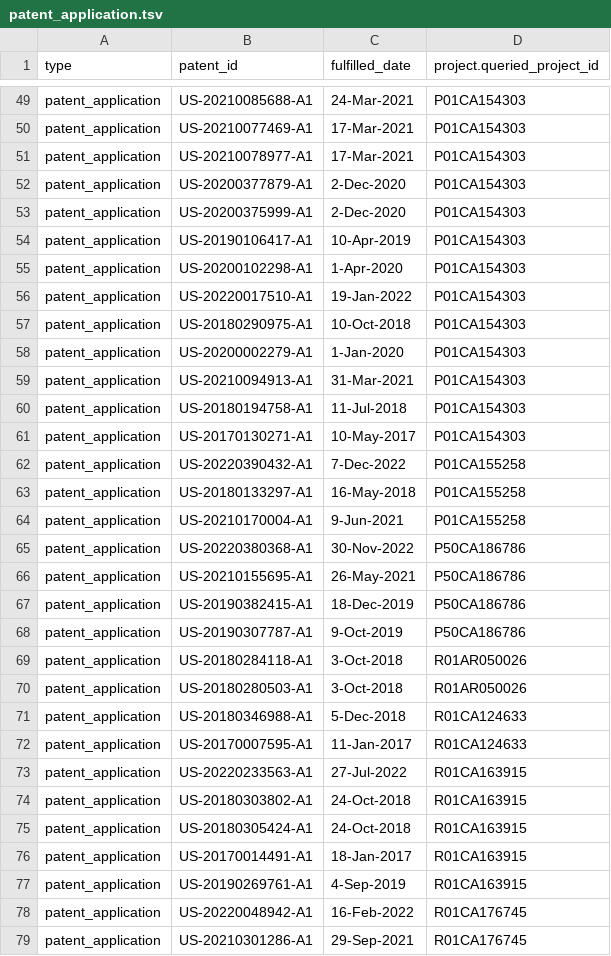
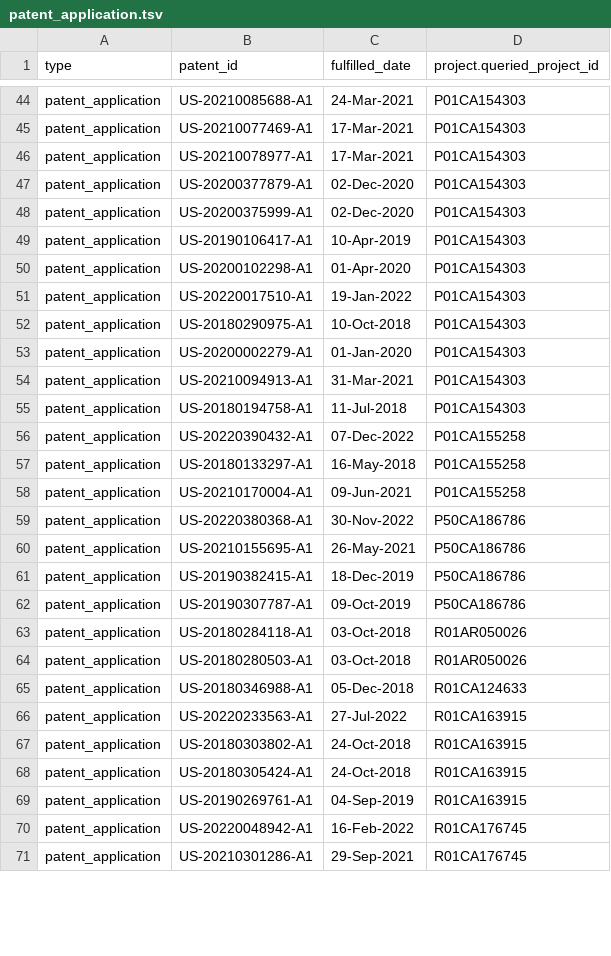
Before and after one commit to CBIIT/INS-ETL, a TSV file: data/patent_application.tsv, drawn as a sheet; only a part is shown, gaps mark what is left out; the diff covers the shown part only.

```diff
--- a/data/patent_application.tsv
+++ b/data/patent_application.tsv
@@ -51,15 +46,14 @@ patent_application	US-20210077469-A1	17-Mar-2021	P01CA154303
 patent_application	US-20210078977-A1	17-Mar-2021	P01CA154303
-patent_application	US-20200377879-A1	2-Dec-2020	P01CA154303
-patent_application	US-20200375999-A1	2-Dec-2020	P01CA154303
+patent_application	US-20200377879-A1	02-Dec-2020	P01CA154303
+patent_application	US-20200375999-A1	02-Dec-2020	P01CA154303
 patent_application	US-20190106417-A1	10-Apr-2019	P01CA154303
-patent_application	US-20200102298-A1	1-Apr-2020	P01CA154303
+patent_application	US-20200102298-A1	01-Apr-2020	P01CA154303
 patent_application	US-20220017510-A1	19-Jan-2022	P01CA154303
 patent_application	US-20180290975-A1	10-Oct-2018	P01CA154303
-patent_application	US-20200002279-A1	1-Jan-2020	P01CA154303
+patent_application	US-20200002279-A1	01-Jan-2020	P01CA154303
 patent_application	US-20210094913-A1	31-Mar-2021	P01CA154303
 patent_application	US-20180194758-A1	11-Jul-2018	P01CA154303
-patent_application	US-20170130271-A1	10-May-2017	P01CA154303
-patent_application	US-20220390432-A1	7-Dec-2022	P01CA155258
+patent_application	US-20220390432-A1	07-Dec-2022	P01CA155258
 patent_application	US-20180133297-A1	16-May-2018	P01CA155258
-patent_application	US-20210170004-A1	9-Jun-2021	P01CA155258
+patent_application	US-20210170004-A1	09-Jun-2021	P01CA155258
 patent_application	US-20220380368-A1	30-Nov-2022	P50CA186786
@@ -67,7 +61,6 @@ patent_application	US-20210155695-A1	26-May-2021	P50CA186786
 patent_application	US-20190382415-A1	18-Dec-2019	P50CA186786
-patent_application	US-20190307787-A1	9-Oct-2019	P50CA186786
-patent_application	US-20180284118-A1	3-Oct-2018	R01AR050026
-patent_application	US-20180280503-A1	3-Oct-2018	R01AR050026
-patent_application	US-20180346988-A1	5-Dec-2018	R01CA124633
-patent_application	US-20170007595-A1	11-Jan-2017	R01CA124633
+patent_application	US-20190307787-A1	09-Oct-2019	P50CA186786
+patent_application	US-20180284118-A1	03-Oct-2018	R01AR050026
+patent_application	US-20180280503-A1	03-Oct-2018	R01AR050026
+patent_application	US-20180346988-A1	05-Dec-2018	R01CA124633
 patent_application	US-20220233563-A1	27-Jul-2022	R01CA163915
@@ -75,4 +68,3 @@ patent_application	US-20180303802-A1	24-Oct-2018	R01CA163915
 patent_application	US-20180305424-A1	24-Oct-2018	R01CA163915
-patent_application	US-20170014491-A1	18-Jan-2017	R01CA163915
-patent_application	US-20190269761-A1	4-Sep-2019	R01CA163915
+patent_application	US-20190269761-A1	04-Sep-2019	R01CA163915
 patent_application	US-20220048942-A1	16-Feb-2022	R01CA176745
```
Also changed, not shown: 1 added row, 5 removed rows and 18 edited cells elsewhere in this file, data/dbgap.tsv, data/patent_grant.tsv, 8 other files.
